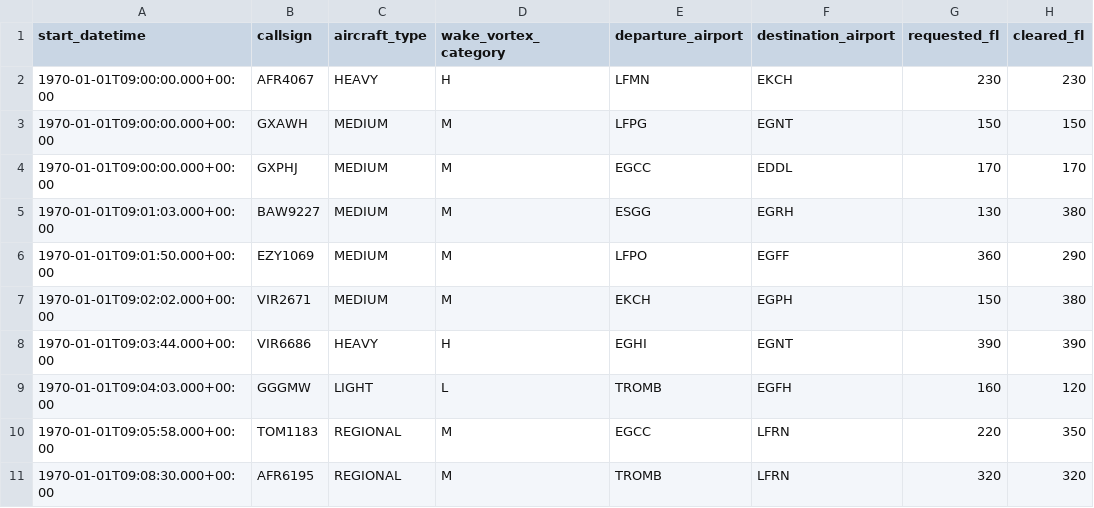
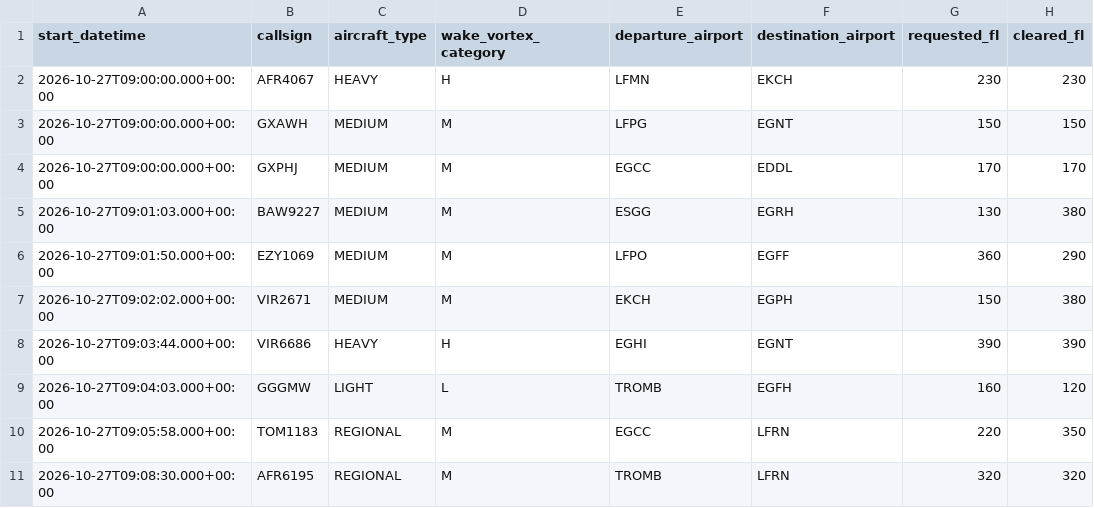
Before and after one commit to project-bluebird/BluebirdATC, a CSV file: bluebird-dt/bluebird_dt/scenario_data/Springfield/scenarios/Darter_Demo/flight.csv, drawn as a sheet; only a part is shown; the diff names each change by its address in the sheet, - before the commit and + after, or states it on an @@ line.

```diff
--- a/bluebird-dt/bluebird_dt/scenario_data/Springfield/scenarios/Darter_Demo/flight.csv
+++ b/bluebird-dt/bluebird_dt/scenario_data/Springfield/scenarios/Darter_Demo/flight.csv
-A2:A4 (start_datetime): 1970-01-01T09:00:00.000+00:00
+A2:A4 (start_datetime): 2026-10-27T09:00:00.000+00:00
-A5 (start_datetime): 1970-01-01T09:01:03.000+00:00
+A5 (start_datetime): 2026-10-27T09:01:03.000+00:00
-A6 (start_datetime): 1970-01-01T09:01:50.000+00:00
+A6 (start_datetime): 2026-10-27T09:01:50.000+00:00
-A7 (start_datetime): 1970-01-01T09:02:02.000+00:00
+A7 (start_datetime): 2026-10-27T09:02:02.000+00:00
-A8 (start_datetime): 1970-01-01T09:03:44.000+00:00
+A8 (start_datetime): 2026-10-27T09:03:44.000+00:00
-A9 (start_datetime): 1970-01-01T09:04:03.000+00:00
+A9 (start_datetime): 2026-10-27T09:04:03.000+00:00
-A10 (start_datetime): 1970-01-01T09:05:58.000+00:00
+A10 (start_datetime): 2026-10-27T09:05:58.000+00:00
-A11 (start_datetime): 1970-01-01T09:08:30.000+00:00
+A11 (start_datetime): 2026-10-27T09:08:30.000+00:00
```
Also changed, not shown: bluebird-dt/bluebird_dt/scenario_data/Springfield/scenarios/Darter_Demo/events.csv.
